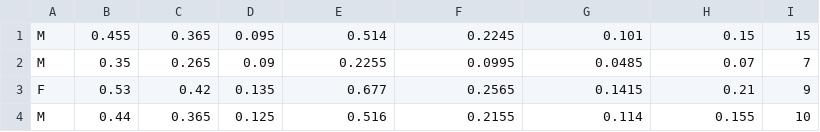
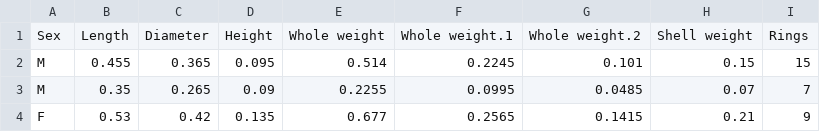
Before and after one commit to Shuraimi/Regression-with-Abalone-dataset, a CSV file: abalone.csv, drawn as a sheet; only a part is shown; the shorter side is filled out with more unchanged rows.

Commit message:
Update abalone.csv
Added header to columns

```diff
--- a/abalone.csv
+++ b/abalone.csv
@@ -1 +1,2 @@
+Sex,Length,Diameter,Height,Whole weight,Whole weight.1,Whole weight.2,Shell weight,Rings
 M,0.455,0.365,0.095,0.514,0.2245,0.101,0.15,15
```
